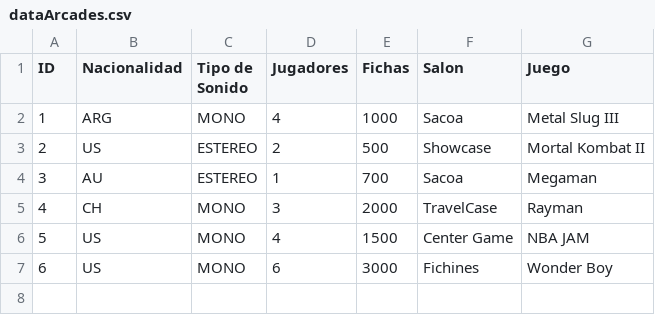
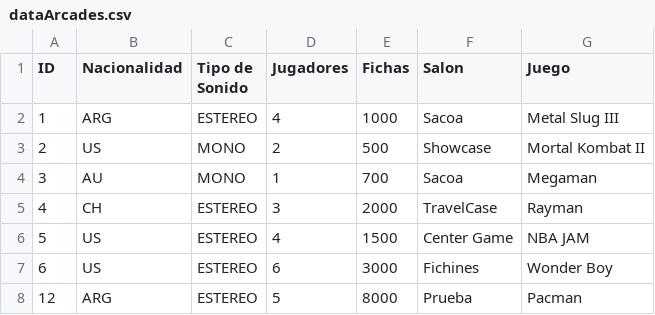
Before and after one commit to Ignacio0104/laboratorioI_Parciales, a CSV file: SegundoParcial2021_Arcades/dataArcades.csv, drawn as a sheet.

```diff
--- a/SegundoParcial2021_Arcades/dataArcades.csv
+++ b/SegundoParcial2021_Arcades/dataArcades.csv
@@ -1,7 +1,8 @@
 ID,Nacionalidad,Tipo de Sonido,Jugadores,Fichas,Salon,Juego
-1,ARG,MONO,4,1000,Sacoa,Metal Slug III
-2,US,ESTEREO,2,500,Showcase,Mortal Kombat II
-3,AU,ESTEREO,1,700,Sacoa,Megaman
-4,CH,MONO,3,2000,TravelCase,Rayman
-5,US,MONO,4,1500,Center Game,NBA JAM
-6,US,MONO,6,3000,Fichines,Wonder Boy
+1,ARG,ESTEREO,4,1000,Sacoa,Metal Slug III
+2,US,MONO,2,500,Showcase,Mortal Kombat II
+3,AU,MONO,1,700,Sacoa,Megaman
+4,CH,ESTEREO,3,2000,TravelCase,Rayman
+5,US,ESTEREO,4,1500,Center Game,NBA JAM
+6,US,ESTEREO,6,3000,Fichines,Wonder Boy
+12,ARG,ESTEREO,5,8000,Prueba,Pacman
```
Also changed, not shown: 4 other files.
